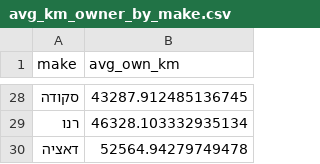
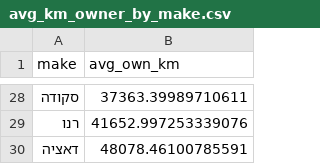
Before and after one commit to dpelleg/notebooks, a CSV file: charts/data/avg_km_owner_by_make.csv, drawn as a sheet; only a part is shown, gaps mark what is left out; the diff covers the shown part only; the diff names each change by its address in the sheet, - before the commit and + after, or states it on an @@ line.

```diff
--- a/charts/data/avg_km_owner_by_make.csv
+++ b/charts/data/avg_km_owner_by_make.csv
-B28 (avg_own_km): 43287.912485136745
+B28 (avg_own_km): 37363.39989710611
-B29 (avg_own_km): 46328.103332935134
+B29 (avg_own_km): 41652.997253339076
-B30 (avg_own_km): 52564.94279749478
+B30 (avg_own_km): 48078.46100785591
```
Also changed, not shown: 6 added rows, 6 removed rows and 20 edited cells elsewhere in this file, charts/data/avg_km_day_hist.csv, charts/data/avg_km_owner_by_model.csv, 6 other files.
